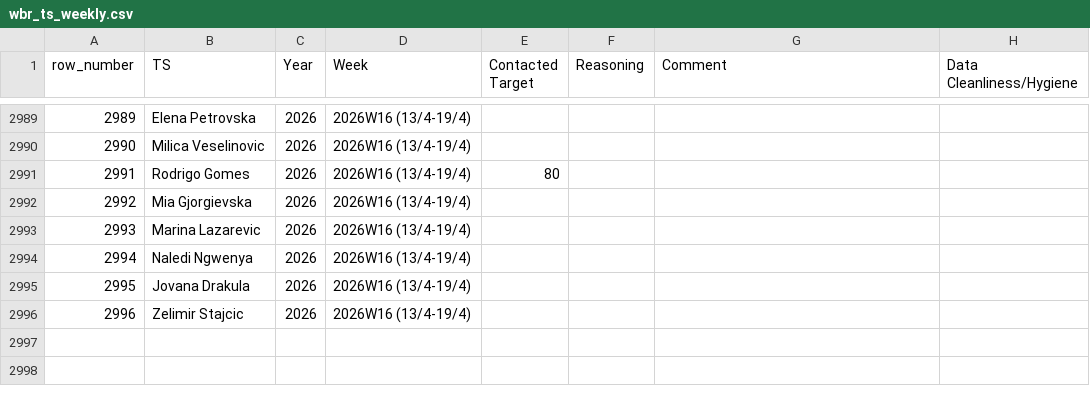
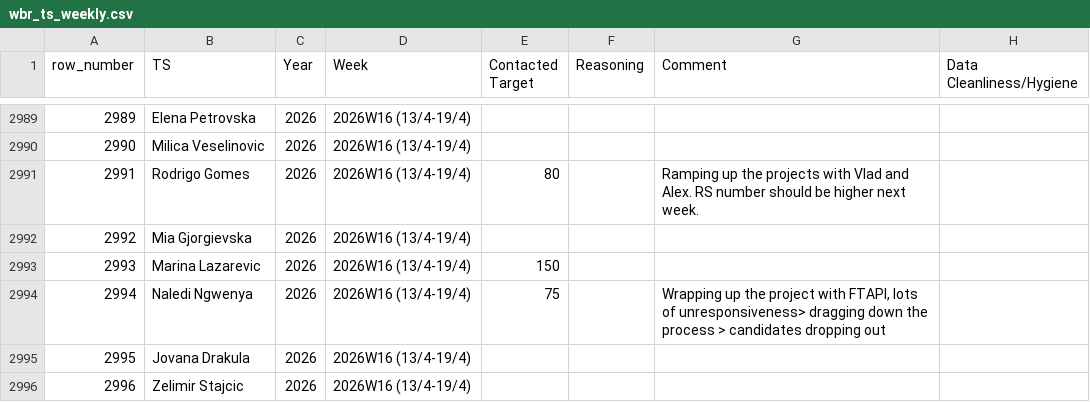
Before and after one commit to bark8922/tribe-recruiting, a CSV file: wbr_static/wbr_ts_weekly.csv, drawn as a sheet; only a part is shown, gaps mark what is left out; the diff names each change by its address in the sheet, - before the commit and + after, or states it on an @@ line.

Commit message:
chore: sync TS Weekly 2026-04-18

```diff
--- a/wbr_static/wbr_ts_weekly.csv
+++ b/wbr_static/wbr_ts_weekly.csv
-G2991 (Comment): (empty)
+G2991 (Comment): Ramping up the projects with Vlad and Alex. RS number should be higher next week.
-E2993 (Contacted Target): (empty)
+E2993 (Contacted Target): 150
-E2994 (Contacted Target): (empty)
+E2994 (Contacted Target): 75
-G2994 (Comment): (empty)
+G2994 (Comment): Wrapping up the project with FTAPI, lots of unresponsiveness> dragging down the process > candidates dropping out
```
